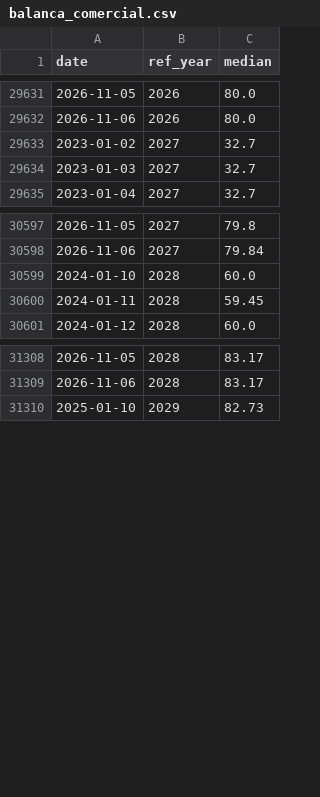
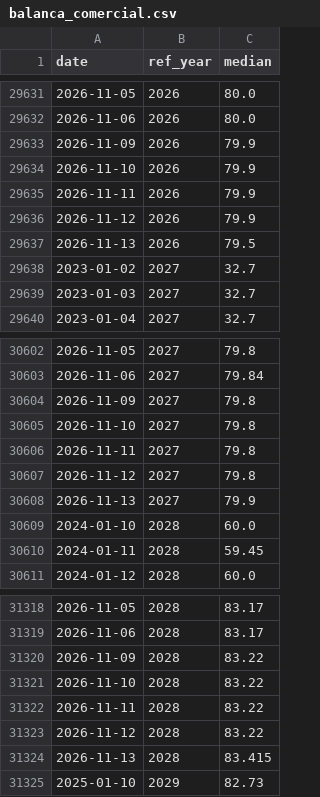
Before and after one commit to DataVizHonduran/boquin.github.io, a CSV file: reports/brasil-focus-vintages/data/balanca_comercial.csv, drawn as a sheet; only a part is shown, gaps mark what is left out; the diff covers the shown part only; the diff names each change by its address in the sheet, - before the commit and + after, or states it on an @@ line.

```diff
--- a/reports/brasil-focus-vintages/data/balanca_comercial.csv
+++ b/reports/brasil-focus-vintages/data/balanca_comercial.csv
+row 29633: 2026-11-09 | 2026 | 79.9
+row 29634: 2026-11-10 | 2026 | 79.9
+row 29635: 2026-11-11 | 2026 | 79.9
+row 29636: 2026-11-12 | 2026 | 79.9
+row 29637: 2026-11-13 | 2026 | 79.5
+row 30604: 2026-11-09 | 2027 | 79.8
+row 30605: 2026-11-10 | 2027 | 79.8
+row 30606: 2026-11-11 | 2027 | 79.8
+row 30607: 2026-11-12 | 2027 | 79.8
+row 30608: 2026-11-13 | 2027 | 79.9
+row 31320: 2026-11-09 | 2028 | 83.22
+row 31321: 2026-11-10 | 2028 | 83.22
+row 31322: 2026-11-11 | 2028 | 83.22
+row 31323: 2026-11-12 | 2028 | 83.22
+row 31324: 2026-11-13 | 2028 | 83.415
```
Also changed, not shown: 10 added rows elsewhere in this file, reports/brasil-focus-vintages/data/conta_corrente.csv, reports/brasil-focus-vintages/data/divida_liquida.csv, 10 other files.
